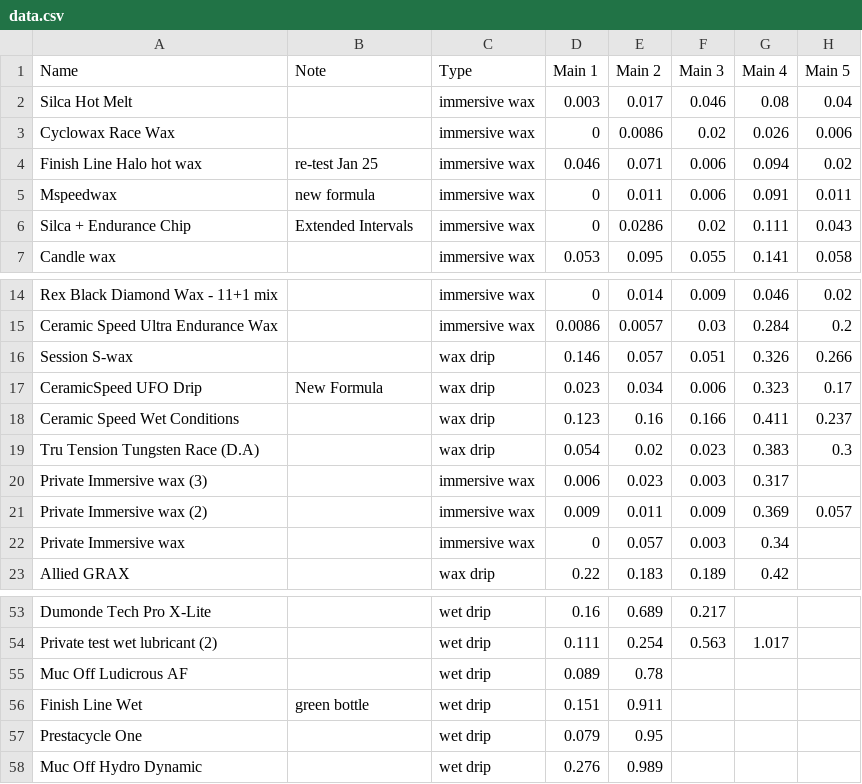
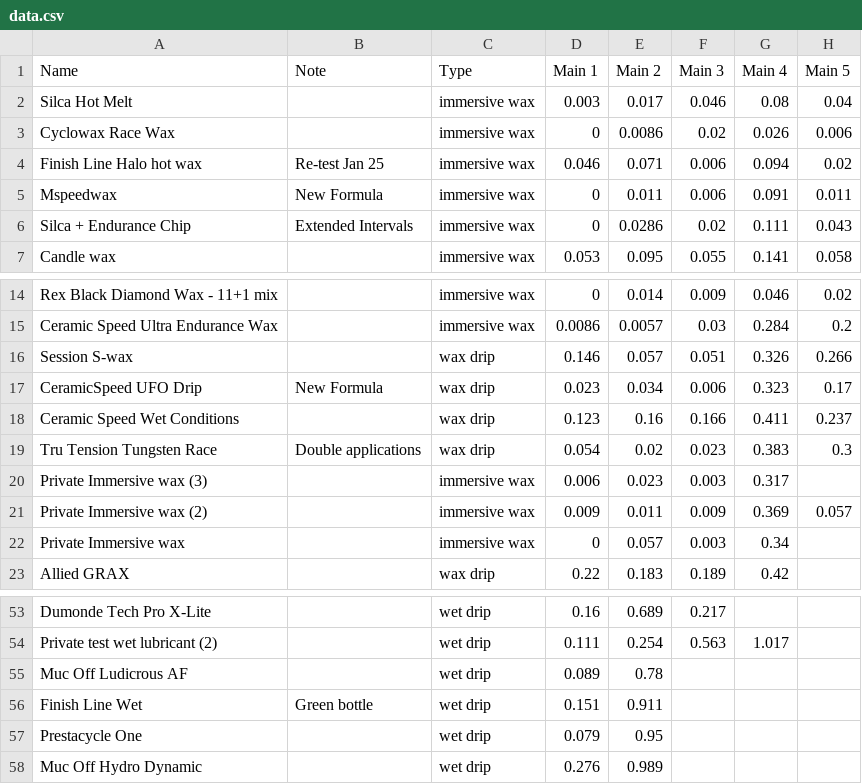
Before and after one commit to TurtleOrangina/lubricant-testing, a CSV file: data.csv, drawn as a sheet; only a part is shown, gaps mark what is left out; the diff names each change by its address in the sheet, - before the commit and + after, or states it on an @@ line.

```diff
--- a/data.csv
+++ b/data.csv
-B4 (Note): re-test Jan 25
+B4 (Note): Re-test Jan 25
-B5 (Note): new formula
+B5 (Note): New Formula
-A19 (Name): Tru Tension Tungsten Race (D.A)
+A19 (Name): Tru Tension Tungsten Race
-B19 (Note): (empty)
+B19 (Note): Double applications
-B56 (Note): green bottle
+B56 (Note): Green bottle
```
Also changed, not shown: 11 other files.
